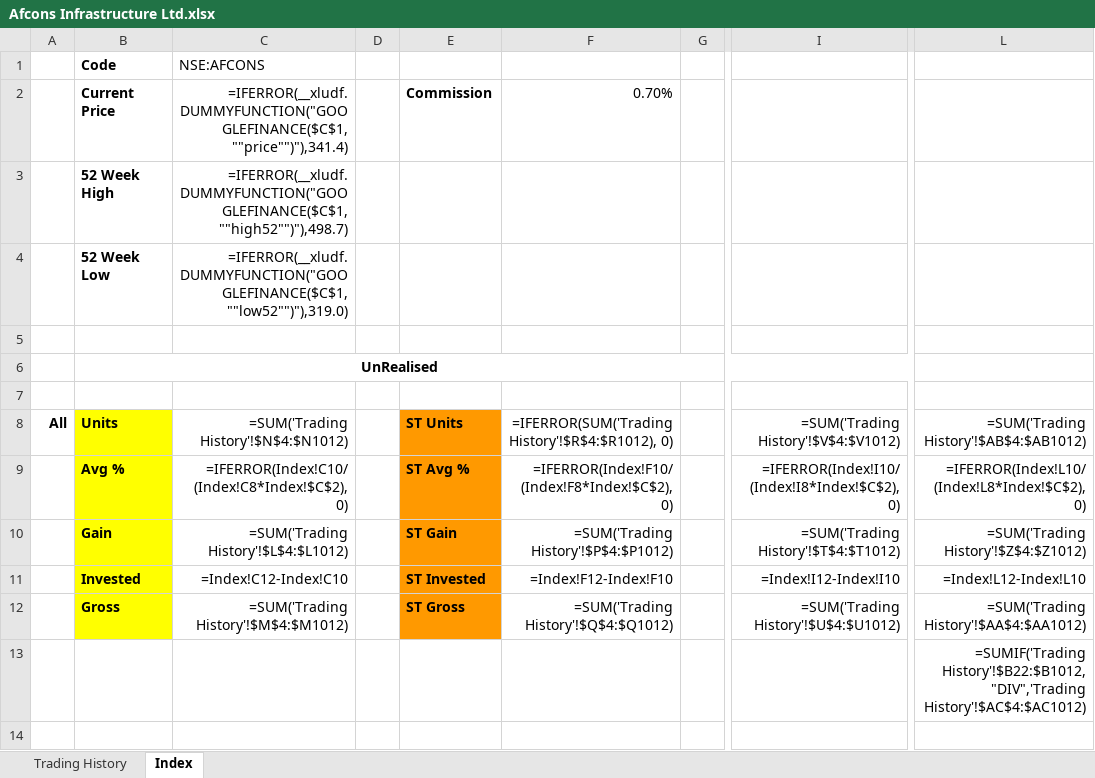
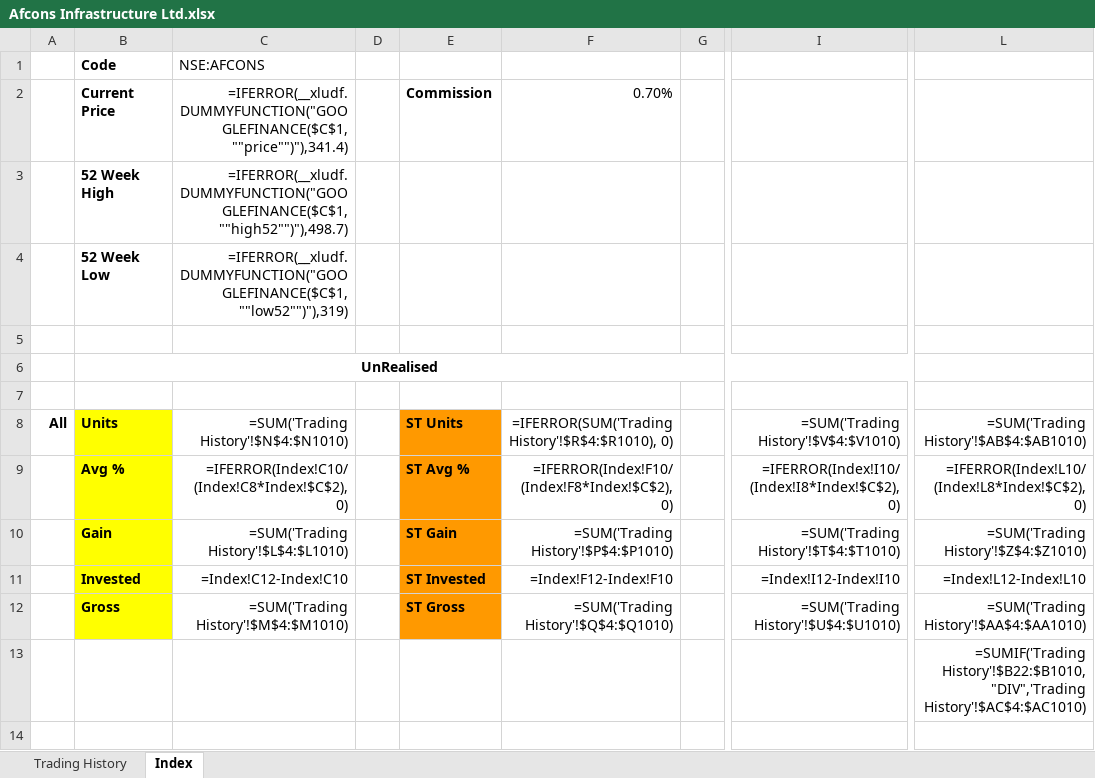
Before and after one commit to leninkumar-sv-office/pl-int, an Excel workbook: dumps/Stocks/Afcons Infrastructure Ltd.xlsx, sheet Index, drawn as a sheet; only a part is shown, gaps mark what is left out; values as stored, in another font and other column widths than the file's, no borders; formulas without a stored value are shown as written; conditional formats not drawn; the diff covers the shown part only; the diff names each change by its address in the sheet, - before the commit and + after, or states it on an @@ line.

```diff
--- a/dumps/Stocks/Afcons Infrastructure Ltd.xlsx (sheet Index)
+++ b/dumps/Stocks/Afcons Infrastructure Ltd.xlsx (sheet Index)
-C4: =IFERROR(__xludf.DUMMYFUNCTION("GOOGLEFINANCE($C$1, ""low52"")"),319.0)
+C4: =IFERROR(__xludf.DUMMYFUNCTION("GOOGLEFINANCE($C$1, ""low52"")"),319)
-C8: =SUM('Trading History'!$N$4:$N1012)
+C8: =SUM('Trading History'!$N$4:$N1010)
-F8: =IFERROR(SUM('Trading History'!$R$4:$R1012), 0)
+F8: =IFERROR(SUM('Trading History'!$R$4:$R1010), 0)
-I8: =SUM('Trading History'!$V$4:$V1012)
+I8: =SUM('Trading History'!$V$4:$V1010)
-L8: =SUM('Trading History'!$AB$4:$AB1012)
+L8: =SUM('Trading History'!$AB$4:$AB1010)
-C10: =SUM('Trading History'!$L$4:$L1012)
+C10: =SUM('Trading History'!$L$4:$L1010)
-F10: =SUM('Trading History'!$P$4:$P1012)
+F10: =SUM('Trading History'!$P$4:$P1010)
-I10: =SUM('Trading History'!$T$4:$T1012)
+I10: =SUM('Trading History'!$T$4:$T1010)
-L10: =SUM('Trading History'!$Z$4:$Z1012)
+L10: =SUM('Trading History'!$Z$4:$Z1010)
-C12: =SUM('Trading History'!$M$4:$M1012)
+C12: =SUM('Trading History'!$M$4:$M1010)
-F12: =SUM('Trading History'!$Q$4:$Q1012)
+F12: =SUM('Trading History'!$Q$4:$Q1010)
-I12: =SUM('Trading History'!$U$4:$U1012)
+I12: =SUM('Trading History'!$U$4:$U1010)
-L12: =SUM('Trading History'!$AA$4:$AA1012)
+L12: =SUM('Trading History'!$AA$4:$AA1010)
-L13: =SUMIF('Trading History'!$B22:$B1012,"DIV",'Trading History'!$AC$4:$AC1012)
+L13: =SUMIF('Trading History'!$B22:$B1010,"DIV",'Trading History'!$AC$4:$AC1010)
```
Also changed, not shown: 132 edited cells elsewhere in this sheet, sheet Trading History, dumps/Stocks/ABB India Ltd.xlsx, dumps/Stocks/Antony Waste Handling Cell Ltd.xlsx, 32 other files.
